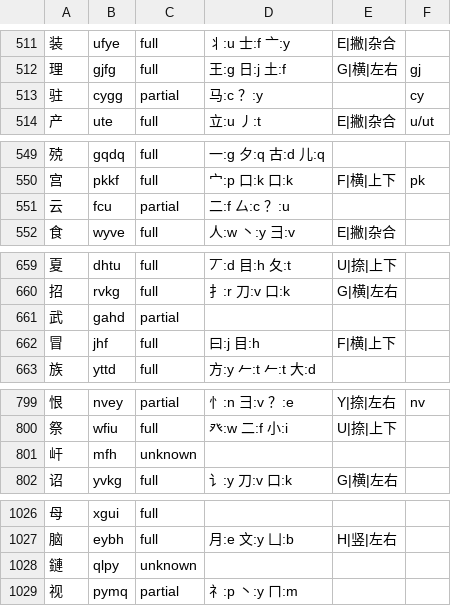
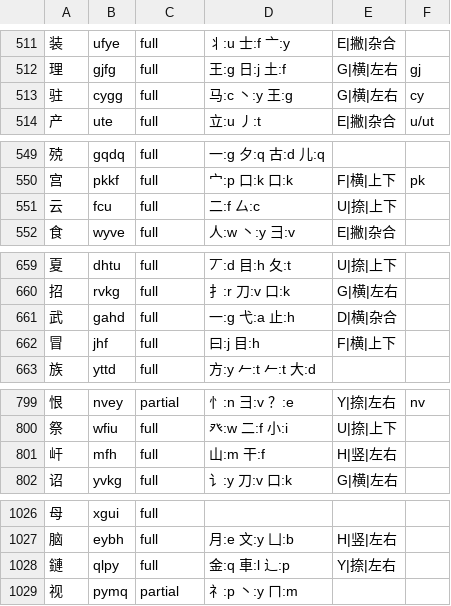
Before and after one commit to EasyIndie/EasyInputMethod, a TSV file: data/generated/B0-runtime.tsv, drawn as a sheet; only a part is shown, gaps mark what is left out; the diff covers the shown part only.

Commit message:
feat(hanzi-structure): add cjk-decomp (Apache-2.0) coverage decompositions
- register D24 amake/cjk-decomp with fixed commit and fetch script (source not committed)
- coverage_decomp.py: tree cut to n/n-1 leaves, key match, IDS structure check, ambiguity rejected
- 64 D24 decompositions for non-full chars; traditional root key table
- B0 1k full 955->964/partial 31/unknown 5; 3k full 2676->2740/partial 88/unknown 172
- runtime full 2519->2583; no paid data; D3 still oracle only
- ADR-357/report 283/provenance/sources/tests

Signed-off-by: wangzhizhou <824219521@qq.com>

```diff
--- a/data/generated/B0-runtime.tsv
+++ b/data/generated/B0-runtime.tsv
@@ -512,3 +512,3 @@
 理	gjfg	full	王:g 日:j 土:f	G|横|左右	gj
-驻	cygg	partial	马:c ？:y		cy
+驻	cygg	full	马:c 丶:y 王:g	G|横|左右	cy
 产	ute	full	立:u 丿:t	E|撇|杂合	u/ut
@@ -550,3 +550,3 @@
 宫	pkkf	full	宀:p 口:k 口:k	F|横|上下	pk
-云	fcu	partial	二:f 厶:c ？:u		
+云	fcu	full	二:f 厶:c	U|捺|上下	
 食	wyve	full	人:w 丶:y 彐:v	E|撇|杂合	
@@ -660,3 +660,3 @@
 招	rvkg	full	扌:r 刀:v 口:k	G|横|左右	
-武	gahd	partial			
+武	gahd	full	一:g 弋:a 止:h	D|横|杂合	
 冒	jhf	full	曰:j 目:h	F|横|上下	
@@ -800,3 +800,3 @@
 祭	wfiu	full	癶:w 二:f 小:i	U|捺|上下	
-屽	mfh	unknown			
+屽	mfh	full	山:m 干:f	H|竖|左右	
 诏	yvkg	full	讠:y 刀:v 口:k	G|横|左右	
@@ -1027,3 +1027,3 @@
 脑	eybh	full	月:e 文:y 凵:b	H|竖|左右	
-鏈	qlpy	unknown			
+鏈	qlpy	full	金:q 車:l 辶:p	Y|捺|左右	
 视	pymq	partial	礻:p 丶:y ㄇ:m		
```
Also changed, not shown: 158 edited cells elsewhere in this file, 20 other files.
